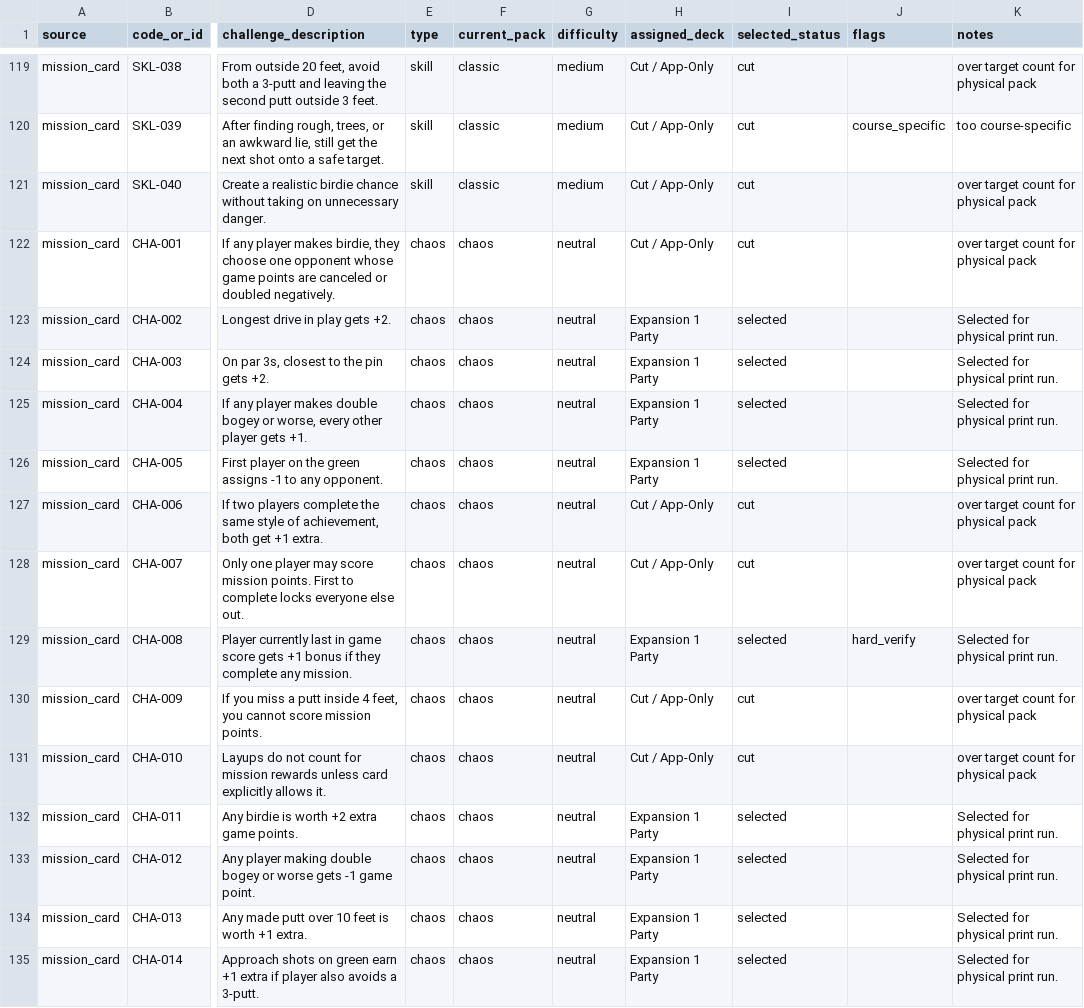
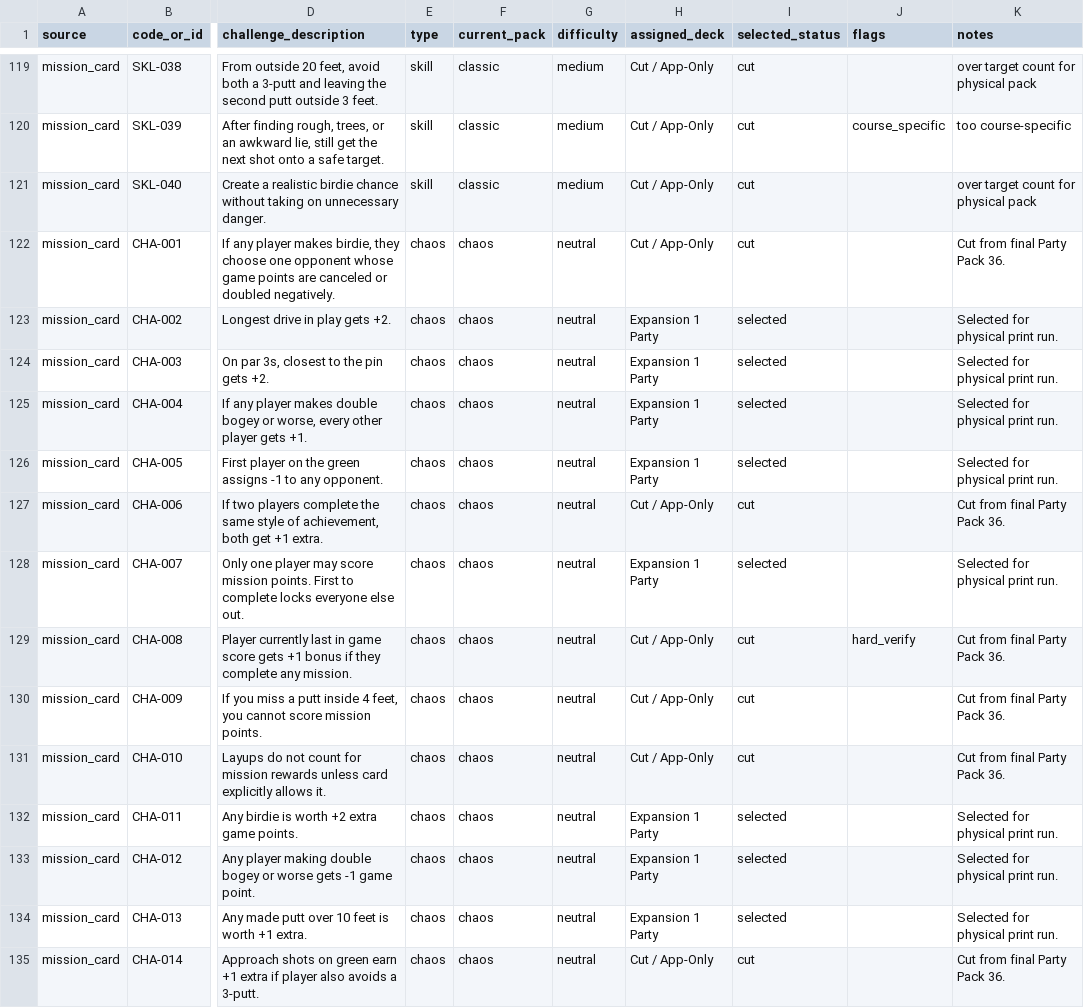
Before and after one commit to mottkozak/gimme-golf, a CSV file: SPEC_FILES/PHYSICAL_PRINT_DECK_ASSIGNMENT.csv, drawn as a sheet; only a part is shown, gaps mark what is left out; the diff covers the shown part only; the diff names each change by its address in the sheet, - before the commit and + after, or states it on an @@ line.

```diff
--- a/SPEC_FILES/PHYSICAL_PRINT_DECK_ASSIGNMENT.csv
+++ b/SPEC_FILES/PHYSICAL_PRINT_DECK_ASSIGNMENT.csv
-K122 (notes): over target count for physical pack
+K122 (notes): Cut from final Party Pack 36.
-K127 (notes): over target count for physical pack
+K127 (notes): Cut from final Party Pack 36.
-H128 (assigned_deck): Cut / App-Only
+H128 (assigned_deck): Expansion 1 Party
-I128 (selected_status): cut
+I128 (selected_status): selected
-K128 (notes): over target count for physical pack
+K128 (notes): Selected for physical print run.
-H129 (assigned_deck): Expansion 1 Party
+H129 (assigned_deck): Cut / App-Only
-I129 (selected_status): selected
+I129 (selected_status): cut
-K129 (notes): Selected for physical print run.
+K129 (notes): Cut from final Party Pack 36.
-K130:K131 (notes): over target count for physical pack
+K130:K131 (notes): Cut from final Party Pack 36.
-H135 (assigned_deck): Expansion 1 Party
+H135 (assigned_deck): Cut / App-Only
-I135 (selected_status): selected
+I135 (selected_status): cut
-K135 (notes): Selected for physical print run.
+K135 (notes): Cut from final Party Pack 36.
```
Also changed, not shown: 76 edited cells elsewhere in this file, SPEC_FILES/PHYSICAL_PRINT_SELECTED_ONLY.csv, 25 other files.
